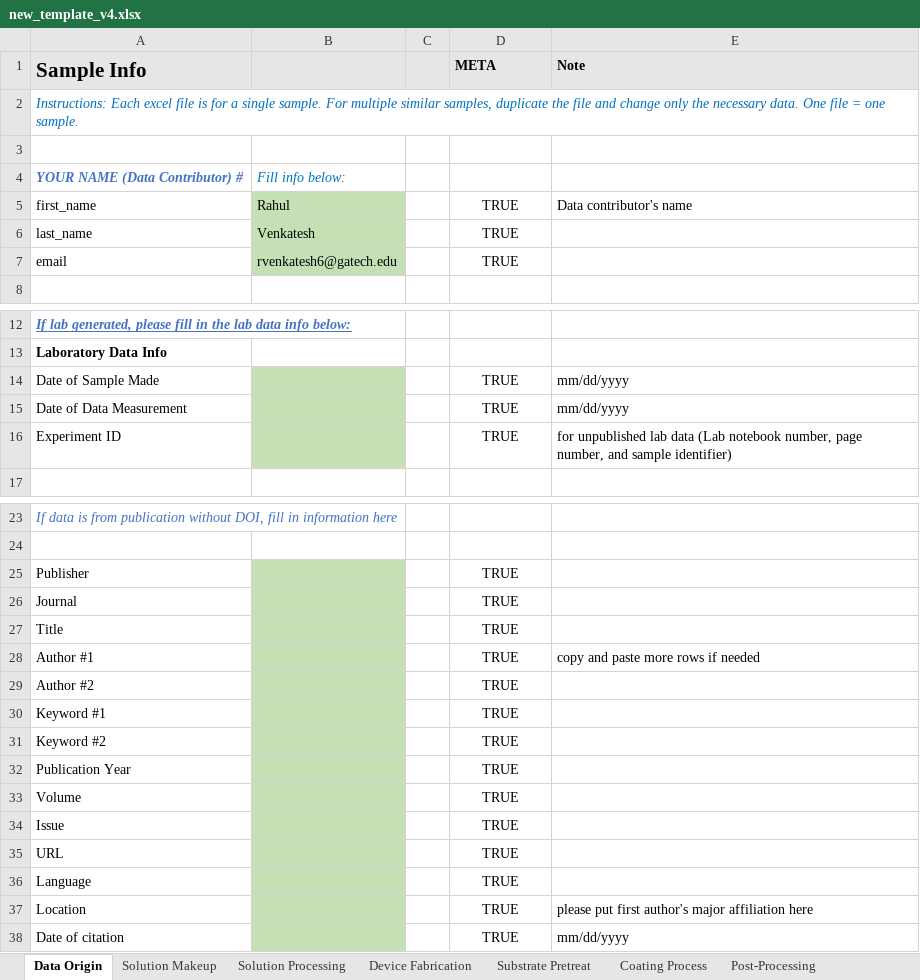
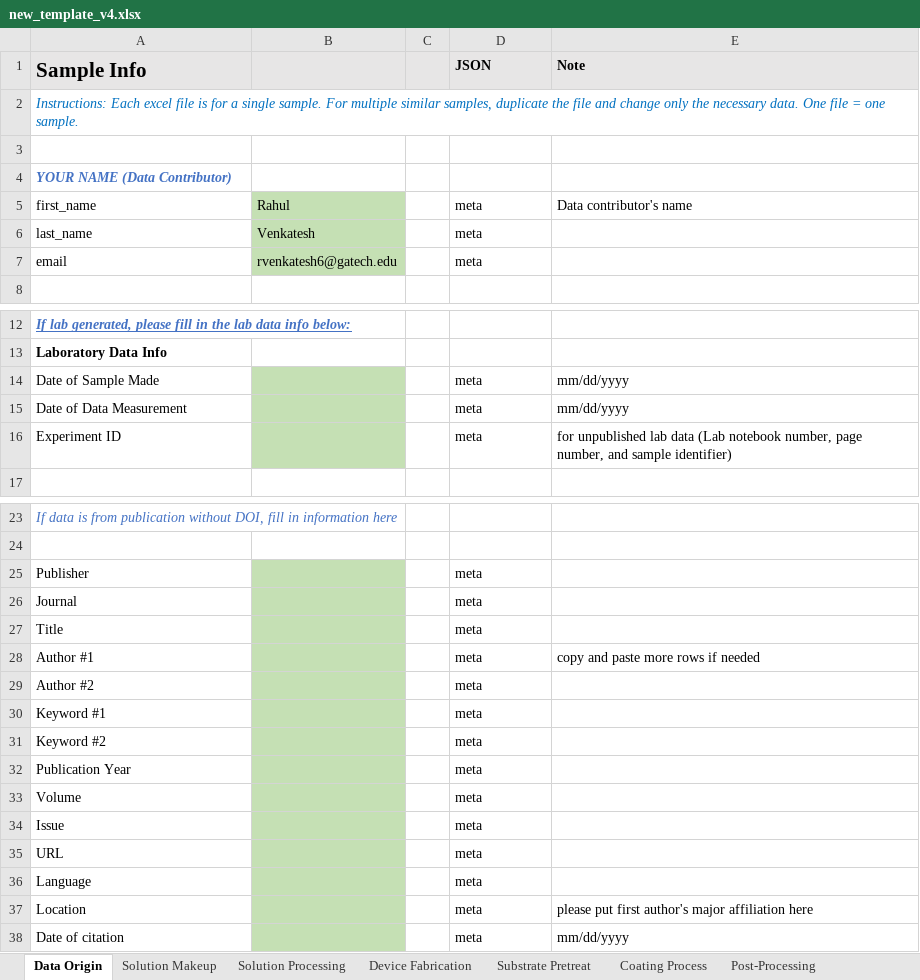
Before and after one commit to aaronliu64/ofet-db, an Excel workbook: db_feed/new_template_v4.xlsx, sheet Data Origin, drawn as a sheet; only a part is shown, gaps mark what is left out; values as stored, in another font and other column widths than the file's, no borders; conditional formats not drawn; removed rows and columns are numbered as before the commit, all else as after; the diff names each change by its address in the sheet, - before the commit and + after, or states it on an @@ line.

```diff
--- a/db_feed/new_template_v4.xlsx (sheet Data Origin)
+++ b/db_feed/new_template_v4.xlsx (sheet Data Origin)
-D1: META
+D1: JSON
-row 4: YOUR NAME (Data Contributor) # | Fill info below:
+row 4: YOUR NAME (Data Contributor)
-D5:D7 (JSON): TRUE
+D5:D7 (JSON): meta
-D5:D7 alignment: center
+D5:D7 alignment: left
-D14:D16 (JSON): TRUE
+D14:D16 (JSON): meta
-D14:D16 alignment: center
+D14:D16 alignment: left
-D25:D38 (JSON): TRUE
+D25:D38 (JSON): meta
-D25:D38 alignment: center
+D25:D38 alignment: left
```
Also changed, not shown: sheet Other Measurements, sheet Substrate Pretreat, sheet Solution Makeup, sheet Solution Processing, sheet Device Measurement, sheet Post-Processing, 2 more sheets, 1 other file.
